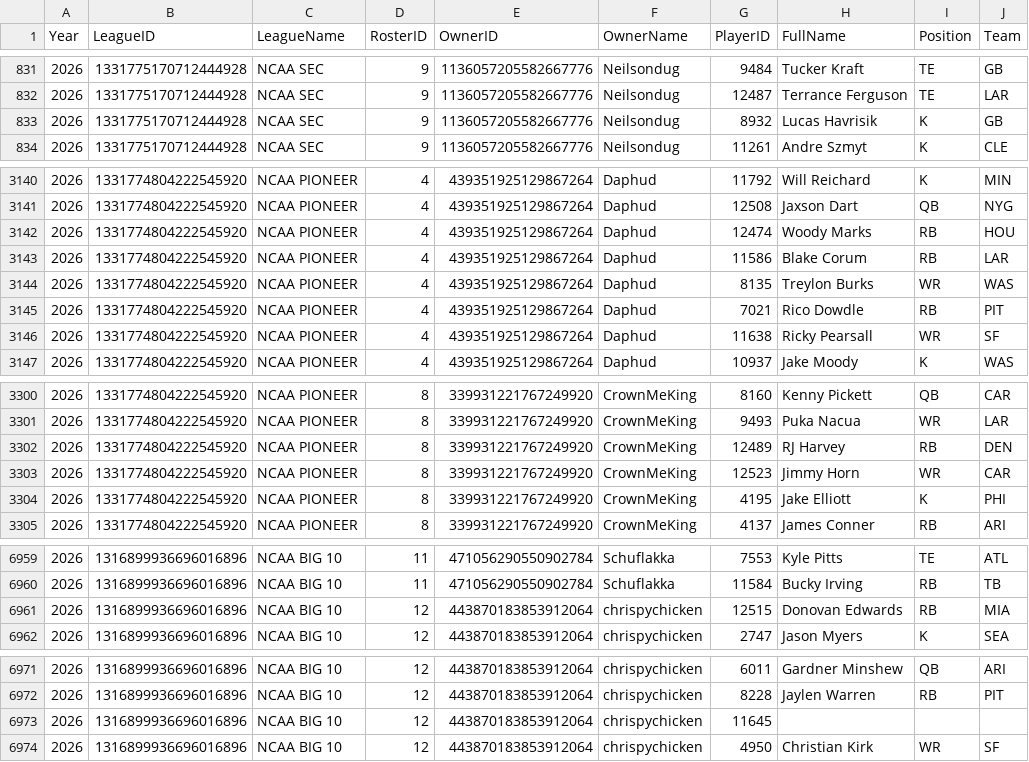
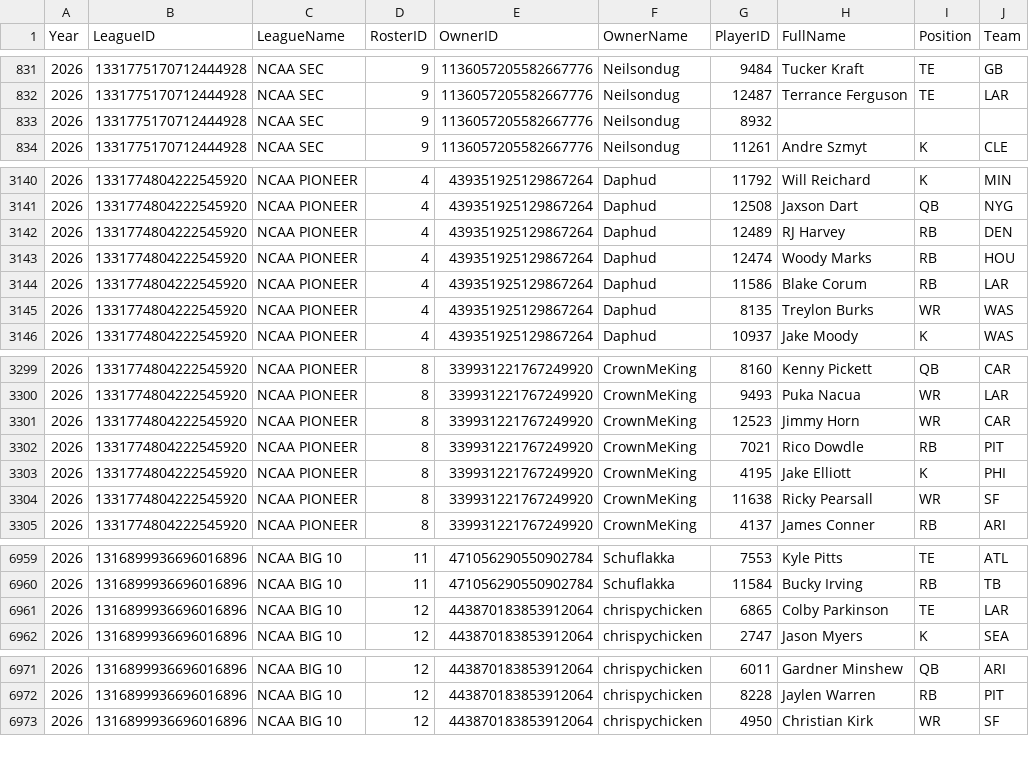
Before and after one commit to wrightc214-PBI/NCAA180-Sleeper, a CSV file: data/Rosters_Current.csv, drawn as a sheet; only a part is shown, gaps mark what is left out; the diff covers the shown part only.

```diff
--- a/data/Rosters_Current.csv
+++ b/data/Rosters_Current.csv
@@ -832,3 +832,3 @@ Year,LeagueID,LeagueName,RosterID,OwnerID,OwnerName,PlayerID,FullName,Position,T
 2026,1331775170712444928,NCAA SEC,9,1136057205582667776,Neilsondug,12487,Terrance Ferguson,TE,LAR
-2026,1331775170712444928,NCAA SEC,9,1136057205582667776,Neilsondug,8932,Lucas Havrisik,K,GB
+2026,1331775170712444928,NCAA SEC,9,1136057205582667776,Neilsondug,8932,,,
 2026,1331775170712444928,NCAA SEC,9,1136057205582667776,Neilsondug,11261,Andre Szmyt,K,CLE
@@ -3141,2 +3141,3 @@ Year,LeagueID,LeagueName,RosterID,OwnerID,OwnerName,PlayerID,FullName,Position,T
 2026,1331774804222545920,NCAA PIONEER,4,439351925129867264,Daphud,12508,Jaxson Dart,QB,NYG
+2026,1331774804222545920,NCAA PIONEER,4,439351925129867264,Daphud,12489,RJ Harvey,RB,DEN
 2026,1331774804222545920,NCAA PIONEER,4,439351925129867264,Daphud,12474,Woody Marks,RB,HOU
@@ -3144,4 +3145,2 @@ Year,LeagueID,LeagueName,RosterID,OwnerID,OwnerName,PlayerID,FullName,Position,T
 2026,1331774804222545920,NCAA PIONEER,4,439351925129867264,Daphud,8135,Treylon Burks,WR,WAS
-2026,1331774804222545920,NCAA PIONEER,4,439351925129867264,Daphud,7021,Rico Dowdle,RB,PIT
-2026,1331774804222545920,NCAA PIONEER,4,439351925129867264,Daphud,11638,Ricky Pearsall,WR,SF
 2026,1331774804222545920,NCAA PIONEER,4,439351925129867264,Daphud,10937,Jake Moody,K,WAS
@@ -3301,5 +3300,6 @@ Year,LeagueID,LeagueName,RosterID,OwnerID,OwnerName,PlayerID,FullName,Position,T
 2026,1331774804222545920,NCAA PIONEER,8,339931221767249920,CrownMeKing,9493,Puka Nacua,WR,LAR
-2026,1331774804222545920,NCAA PIONEER,8,339931221767249920,CrownMeKing,12489,RJ Harvey,RB,DEN
 2026,1331774804222545920,NCAA PIONEER,8,339931221767249920,CrownMeKing,12523,Jimmy Horn,WR,CAR
+2026,1331774804222545920,NCAA PIONEER,8,339931221767249920,CrownMeKing,7021,Rico Dowdle,RB,PIT
 2026,1331774804222545920,NCAA PIONEER,8,339931221767249920,CrownMeKing,4195,Jake Elliott,K,PHI
+2026,1331774804222545920,NCAA PIONEER,8,339931221767249920,CrownMeKing,11638,Ricky Pearsall,WR,SF
 2026,1331774804222545920,NCAA PIONEER,8,339931221767249920,CrownMeKing,4137,James Conner,RB,ARI
@@ -6960,3 +6960,3 @@ Year,LeagueID,LeagueName,RosterID,OwnerID,OwnerName,PlayerID,FullName,Position,T
 2026,1316899936696016896,NCAA BIG 10,11,471056290550902784,Schuflakka,11584,Bucky Irving,RB,TB
-2026,1316899936696016896,NCAA BIG 10,12,443870183853912064,chrispychicken,12515,Donovan Edwards,RB,MIA
+2026,1316899936696016896,NCAA BIG 10,12,443870183853912064,chrispychicken,6865,Colby Parkinson,TE,LAR
 2026,1316899936696016896,NCAA BIG 10,12,443870183853912064,chrispychicken,2747,Jason Myers,K,SEA
@@ -6972,3 +6972,2 @@ Year,LeagueID,LeagueName,RosterID,OwnerID,OwnerName,PlayerID,FullName,Position,T
 2026,1316899936696016896,NCAA BIG 10,12,443870183853912064,chrispychicken,8228,Jaylen Warren,RB,PIT
-2026,1316899936696016896,NCAA BIG 10,12,443870183853912064,chrispychicken,11645,,,
 2026,1316899936696016896,NCAA BIG 10,12,443870183853912064,chrispychicken,4950,Christian Kirk,WR,SF
```
Also changed, not shown: 27 edited cells elsewhere in this file, data/DraftPicks_AllYears.csv, data/Players.csv, 2 other files.
